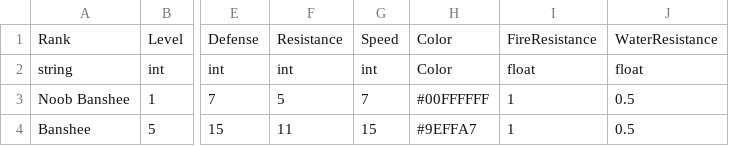
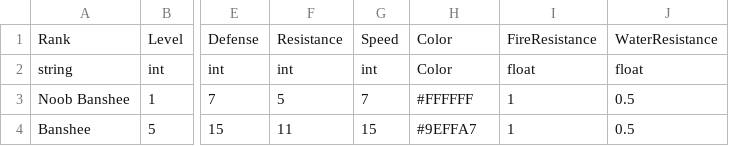
Before and after one commit to FellowshipOfTheGame/FinalInferno, a CSV file: Assets/Tables/Inimigos/Status Banshee.csv, drawn as a sheet; only a part is shown, gaps mark what is left out; the diff names each change by its address in the sheet, - before the commit and + after, or states it on an @@ line.

```diff
--- a/Assets/Tables/Inimigos/Status Banshee.csv
+++ b/Assets/Tables/Inimigos/Status Banshee.csv
-H3: #00FFFFFF
+H3: #FFFFFF
```
Also changed, not shown: Assets/Tables/Inimigos/Status Overseer.csv, Assets/Tables/Inimigos/Status Skeleton.csv, 32 other files.
